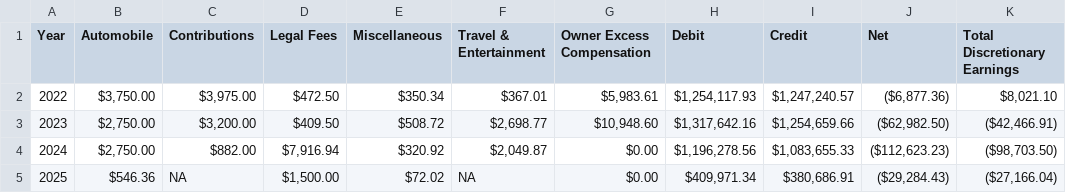
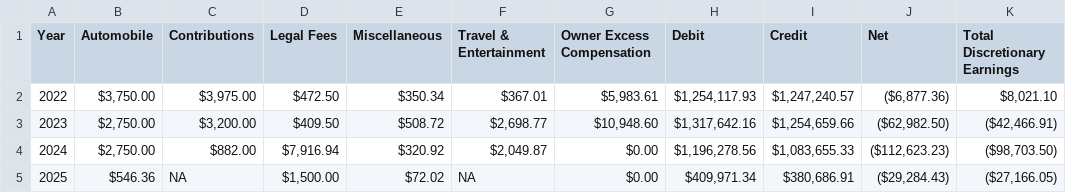
Before and after one commit to dimmediato/DAPLINK.AI-Project, a CSV file: CSVs/P&L_2022_2025_addbacks.csv, drawn as a sheet.

```diff
--- a/CSVs/P&L_2022_2025_addbacks.csv
+++ b/CSVs/P&L_2022_2025_addbacks.csv
@@ -4,2 +4,2 @@ Year,Automobile,Contributions,Legal Fees,Miscellaneous,Travel & Entertainment,Ow
 2024,"$2,750.00 ",$882.00 ,"$7,916.94 ",$320.92 ,"$2,049.87 ",$0.00 ,"$1,196,278.56 ","$1,083,655.33 ","($112,623.23)","($98,703.50)"
-2025,$546.36 ,NA,"$1,500.00 ",$72.02 ,NA,$0.00 ,"$409,971.34 ","$380,686.91 ","($29,284.43)","($27,166.04)"
+2025,$546.36 ,NA,"$1,500.00 ",$72.02 ,NA,$0.00 ,"$409,971.34 ","$380,686.91 ","($29,284.43)","($27,166.05)"
```
Also changed, not shown: 2 other files.
